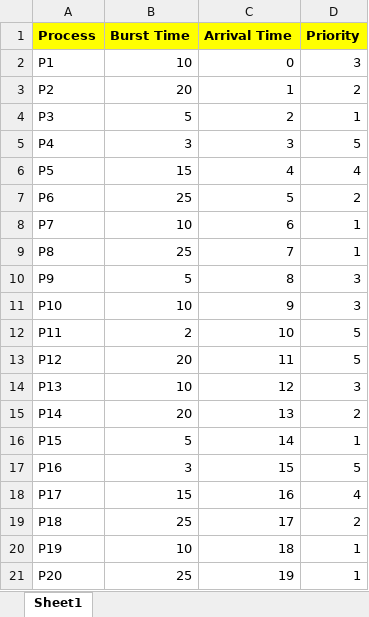
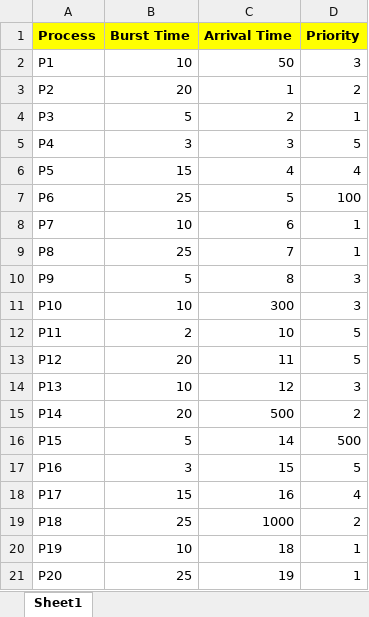
Before and after one commit to Thapakornd/Non_preemtive_priority, an Excel workbook: test.xlsx, sheet Sheet1, drawn as a sheet; values as stored, in another font and other column widths than the file's, no borders; the diff names each change by its address in the sheet, - before the commit and + after, or states it on an @@ line.

Commit message:
Update test.xlsx

```diff
--- a/test.xlsx (sheet Sheet1)
+++ b/test.xlsx (sheet Sheet1)
-C2 (Arrival Time): 0
+C2 (Arrival Time): 50
-D7 (Priority): 2
+D7 (Priority): 100
-C11 (Arrival Time): 9
+C11 (Arrival Time): 300
-C15 (Arrival Time): 13
+C15 (Arrival Time): 500
-D16 (Priority): 1
+D16 (Priority): 500
-C19 (Arrival Time): 17
+C19 (Arrival Time): 1000
```
